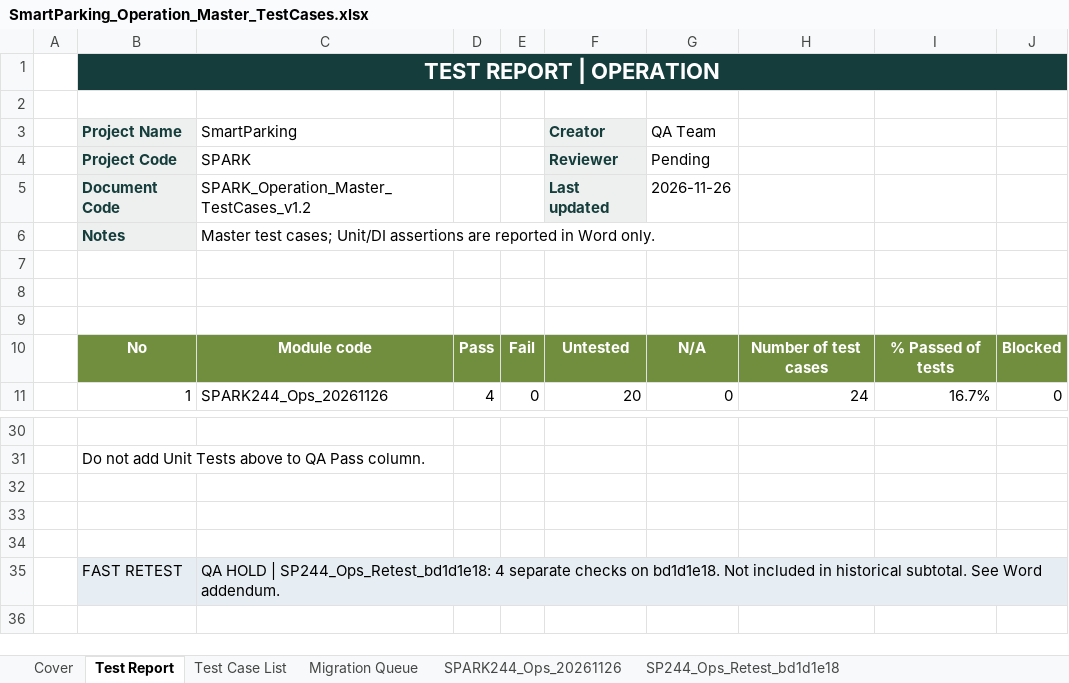
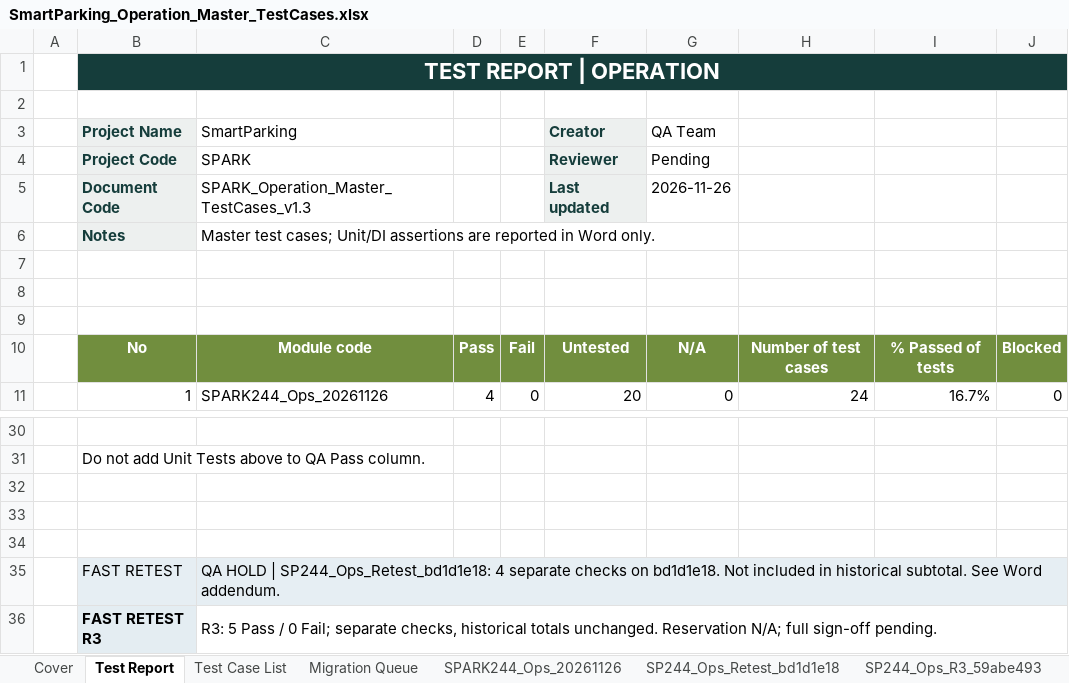
Before and after one commit to Quangthm/Mock-Project-Smart-Parking, an Excel workbook: docs/04-testing/test-cases/SmartParking_Operation_Master_TestCases.xlsx, sheet Test Report, drawn as a sheet; only a part is shown, gaps mark what is left out; values as stored, in another font and other column widths than the file's, no borders; the diff names each change by its address in the sheet, - before the commit and + after, or states it on an @@ line.

```diff
--- a/docs/04-testing/test-cases/SmartParking_Operation_Master_TestCases.xlsx (sheet Test Report)
+++ b/docs/04-testing/test-cases/SmartParking_Operation_Master_TestCases.xlsx (sheet Test Report)
+sheet tab: SP244_Ops_R3_59abe493
-C5 (SmartParking): SPARK_Operation_Master_TestCases_v1.2
+C5 (SmartParking): SPARK_Operation_Master_TestCases_v1.3
+row 36:  | FAST RETEST R3 | R3: 5 Pass / 0 Fail; separate checks, historical totals unchanged. Reservation N/A; full sign-off pending.
```
Also changed, not shown: sheet Cover, docs/04-testing/test-cases/SmartParking_Facility_Master_TestCases.xlsx, 1 other file.
